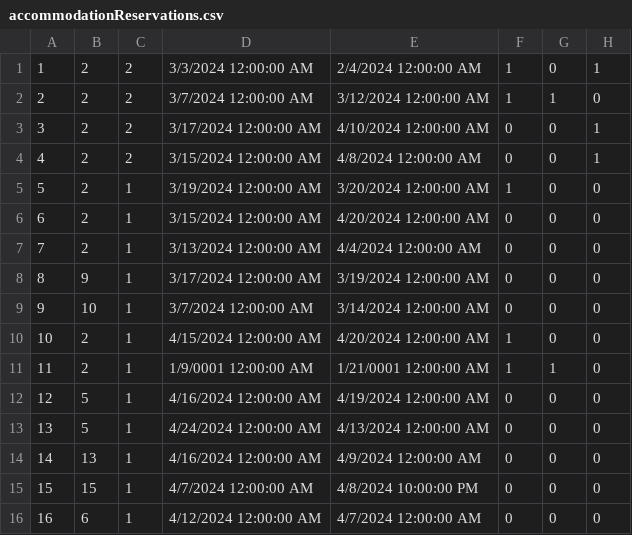
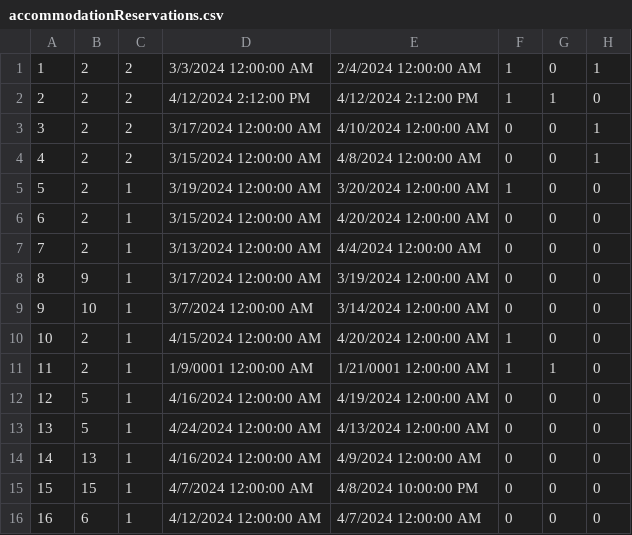
Before and after one commit to kzi-nastava/sims-ra-2024-group-5-team-d, a CSV file: Resources/Data/accommodationReservations.csv, drawn as a sheet.

```diff
--- a/Resources/Data/accommodationReservations.csv
+++ b/Resources/Data/accommodationReservations.csv
@@ -1,3 +1,3 @@
 1|2|2|3/3/2024 12:00:00 AM|2/4/2024 12:00:00 AM|1|0|1
-2|2|2|3/7/2024 12:00:00 AM|3/12/2024 12:00:00 AM|1|1|0
+2|2|2|4/12/2024 2:12:00 PM|4/12/2024 2:12:00 PM|1|1|0
 3|2|2|3/17/2024 12:00:00 AM|4/10/2024 12:00:00 AM|0|0|1
```
Also changed, not shown: Resources/Data/guestRequests.csv, Resources/Data/notifications.csv, 2 other files.
